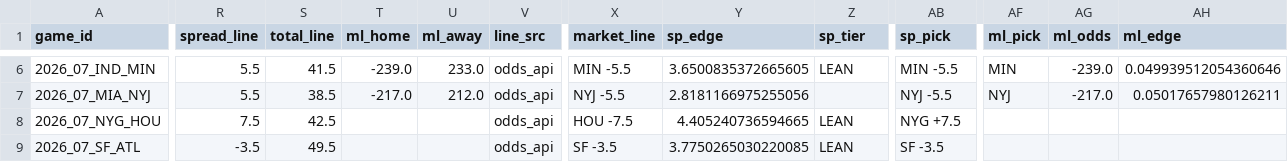
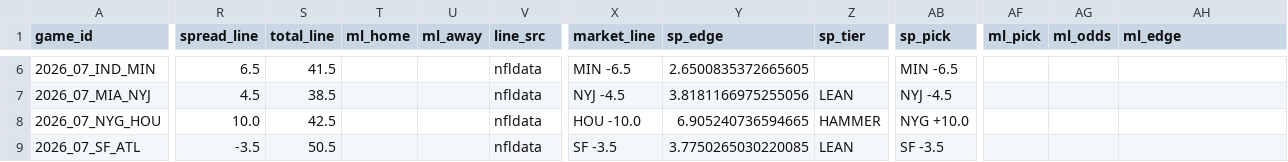
Before and after one commit to AndyCor1097/algohub-nfl, a CSV file: picks/2026_wk07.csv, drawn as a sheet; only a part is shown, gaps mark what is left out; the diff covers the shown part only; the diff names each change by its address in the sheet, - before the commit and + after, or states it on an @@ line.

```diff
--- a/picks/2026_wk07.csv
+++ b/picks/2026_wk07.csv
-R6 (spread_line): 5.5
+R6 (spread_line): 6.5
-T6 (ml_home): -239.0
+T6 (ml_home): (empty)
-U6 (ml_away): 233.0
+U6 (ml_away): (empty)
-V6:V9 (line_src): odds_api
+V6:V9 (line_src): nfldata
-X6 (market_line): MIN -5.5
+X6 (market_line): MIN -6.5
-Y6 (sp_edge): 3.6500835372665605
+Y6 (sp_edge): 2.6500835372665605
-Z6 (sp_tier): LEAN
+Z6 (sp_tier): (empty)
-AB6 (sp_pick): MIN -5.5
+AB6 (sp_pick): MIN -6.5
-AF6 (ml_pick): MIN
+AF6 (ml_pick): (empty)
-AG6 (ml_odds): -239.0
+AG6 (ml_odds): (empty)
-AH6 (ml_edge): 0.049939512054360646
+AH6 (ml_edge): (empty)
-R7 (spread_line): 5.5
+R7 (spread_line): 4.5
-T7 (ml_home): -217.0
+T7 (ml_home): (empty)
-U7 (ml_away): 212.0
+U7 (ml_away): (empty)
-X7 (market_line): NYJ -5.5
+X7 (market_line): NYJ -4.5
-Y7 (sp_edge): 2.8181166975255056
+Y7 (sp_edge): 3.8181166975255056
-Z7 (sp_tier): (empty)
+Z7 (sp_tier): LEAN
-AB7 (sp_pick): NYJ -5.5
+AB7 (sp_pick): NYJ -4.5
-AF7 (ml_pick): NYJ
+AF7 (ml_pick): (empty)
-AG7 (ml_odds): -217.0
+AG7 (ml_odds): (empty)
-AH7 (ml_edge): 0.05017657980126211
+AH7 (ml_edge): (empty)
-R8 (spread_line): 7.5
+R8 (spread_line): 10.0
-X8 (market_line): HOU -7.5
+X8 (market_line): HOU -10.0
-Y8 (sp_edge): 4.405240736594665
+Y8 (sp_edge): 6.905240736594665
-Z8 (sp_tier): LEAN
+Z8 (sp_tier): HAMMER
-AB8 (sp_pick): NYG +7.5
+AB8 (sp_pick): NYG +10.0
-S9 (total_line): 49.5
+S9 (total_line): 50.5
```
Also changed, not shown: 92 edited cells elsewhere in this file, picks/props_2026_wk07.csv, 3 other files.
